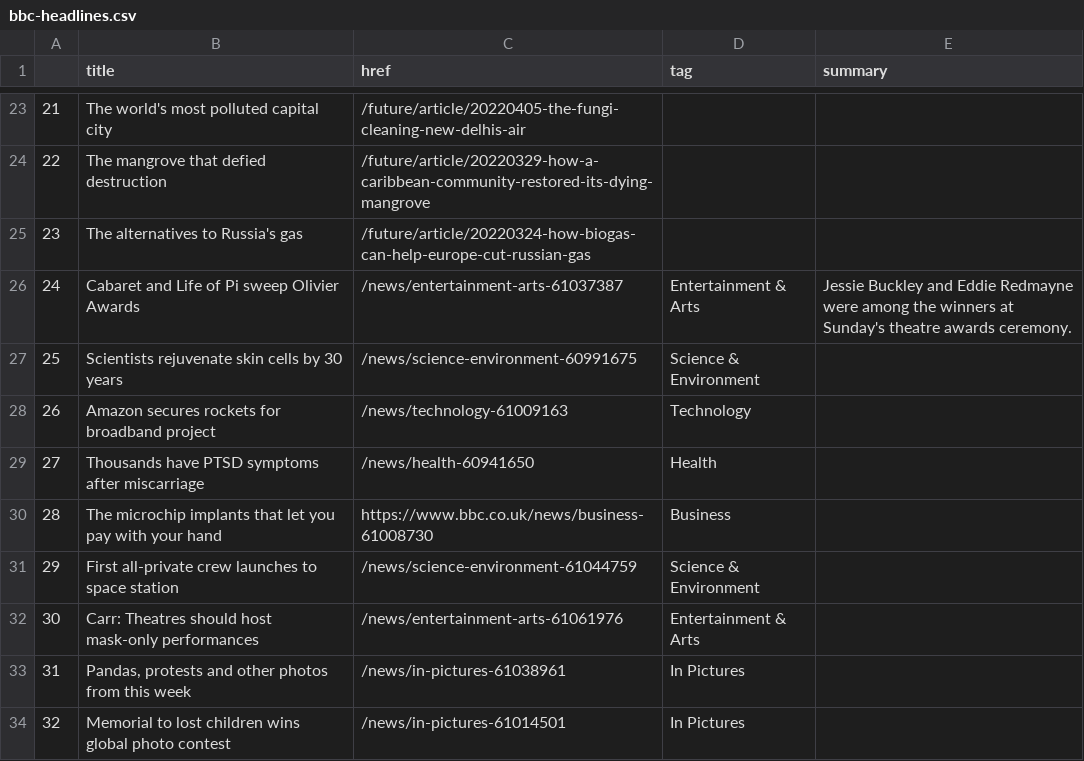
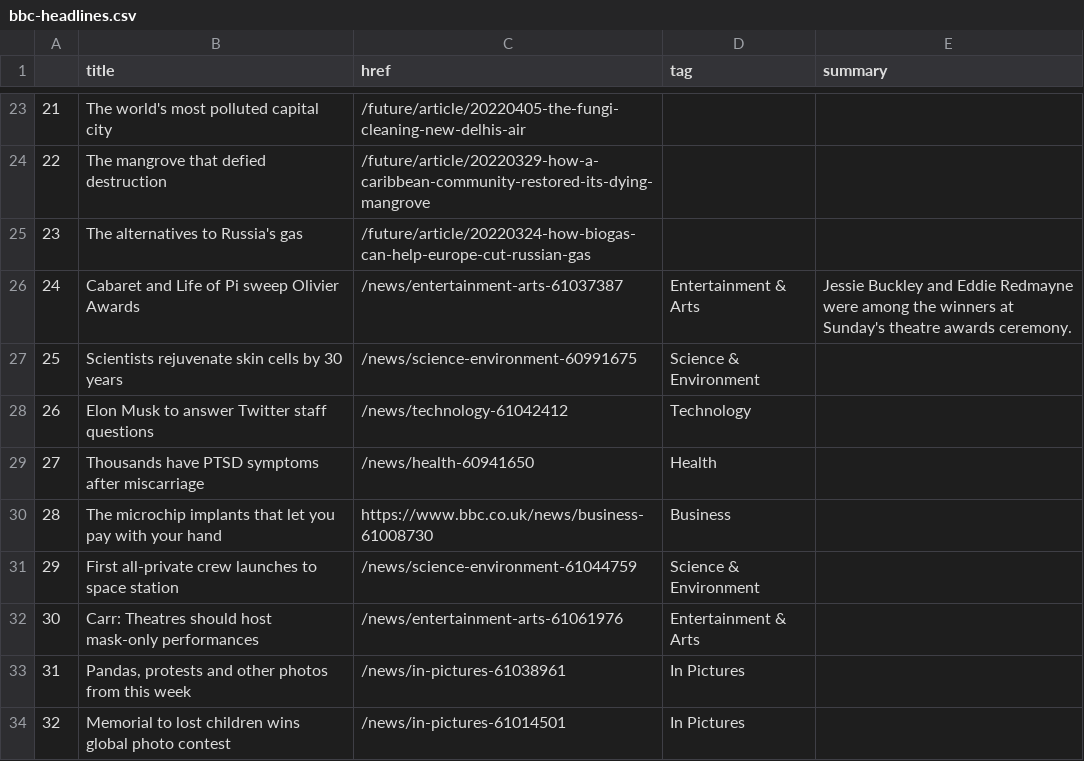
Before and after one commit to tunabellybella/Scraper, a CSV file: bbc-headlines.csv, drawn as a sheet; only a part is shown, gaps mark what is left out.

```diff
--- a/bbc-headlines.csv
+++ b/bbc-headlines.csv
@@ -27,3 +27,3 @@
 25,Scientists rejuvenate skin cells by 30 years,/news/science-environment-60991675,Science & Environment,
-26,Amazon secures rockets for broadband project,/news/technology-61009163,Technology,
+26,Elon Musk to answer Twitter staff questions,/news/technology-61042412,Technology,
 27,Thousands have PTSD symptoms after miscarriage,/news/health-60941650,Health,
```
